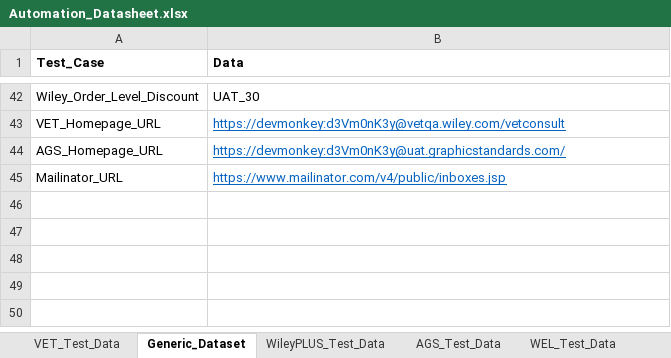
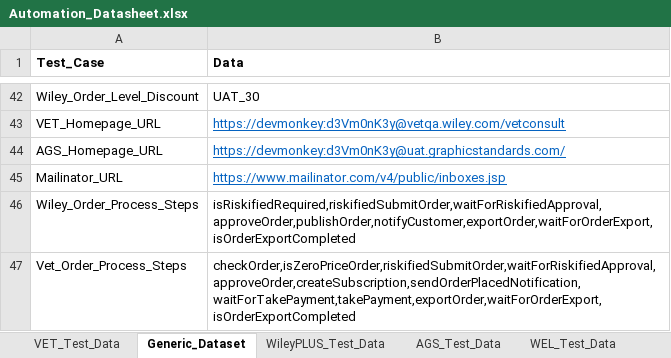
Before and after one commit to gsaha99/Ecommerce_QA, an Excel workbook: Test Data/Automation_Datasheet.xlsx, sheet Generic_Dataset, drawn as a sheet; only a part is shown, gaps mark what is left out; values as stored, in another font and other column widths than the file's, no borders; the diff names each change by its address in the sheet, - before the commit and + after, or states it on an @@ line.

Commit message:
backofice order process related changes

```diff
--- a/Test Data/Automation_Datasheet.xlsx (sheet Generic_Dataset)
+++ b/Test Data/Automation_Datasheet.xlsx (sheet Generic_Dataset)
+row 46: Wiley_Order_Process_Steps | isRiskifiedRequired,riskifiedSubmitOrder,waitForRiskifiedApproval,approveOrder,publishOrder,notifyCustomer,exportOrder,waitForOrderExport,isOrderExportCompleted
+row 47: Vet_Order_Process_Steps | checkOrder,isZeroPriceOrder,riskifiedSubmitOrder,waitForRiskifiedApproval,approveOrder,createSubscription,sendOrderPlacedNotification,waitForTakePayment,takePayment,exportOrder,waitForOrderExport,isOrderExportCompleted
```
Also changed, not shown: sheet WILEY_NA_Cart_Test_Data, 19 other files.
